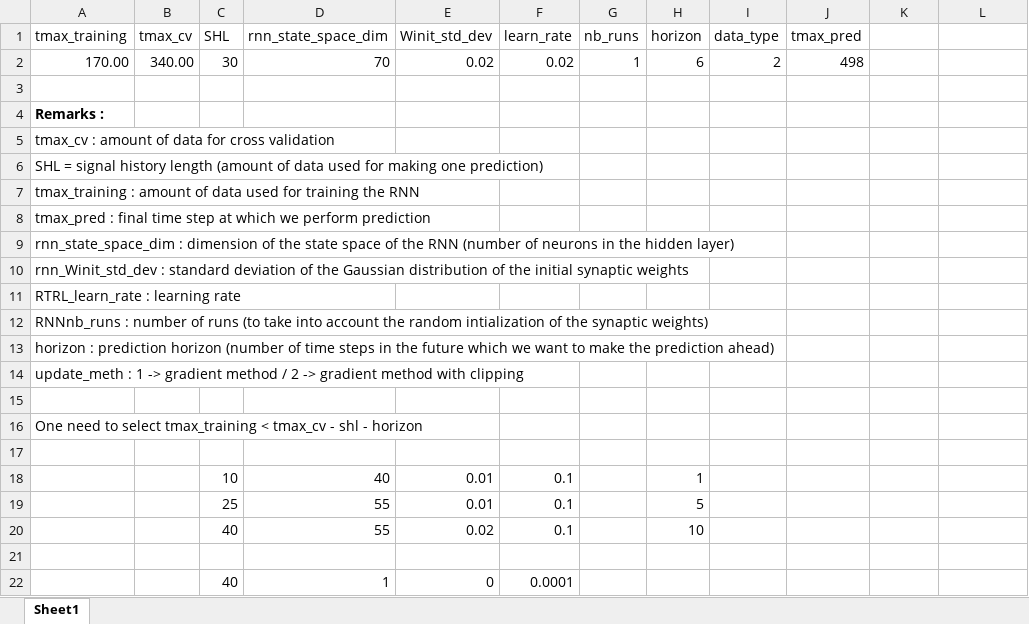
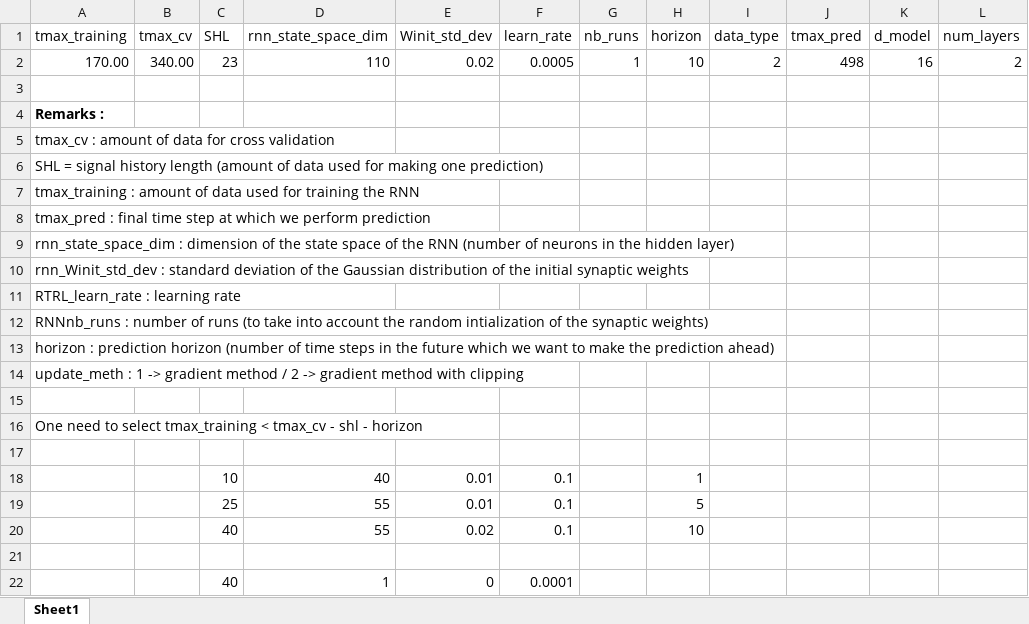
Before and after one commit to pohl-michel/2D-MR-image-prediction, an Excel workbook: Image_prediction/input_imgs/2D images/2020-11-12_QN76_Nav_Pur_1/pred_par.xlsx, sheet Sheet1, drawn as a sheet; values as stored, in another font and other column widths than the file's, no borders; the diff names each change by its address in the sheet, - before the commit and + after, or states it on an @@ line.

Commit message:
Added transformer parameters to xlsx file; they are loaded from there by default instead of load_pred_par.m

```diff
--- a/Image_prediction/input_imgs/2D images/2020-11-12_QN76_Nav_Pur_1/pred_par.xlsx (sheet Sheet1)
+++ b/Image_prediction/input_imgs/2D images/2020-11-12_QN76_Nav_Pur_1/pred_par.xlsx (sheet Sheet1)
-K1: (empty)
+K1: d_model
-L1: (empty)
+L1: num_layers
-C2 (SHL): 30
+C2 (SHL): 23
-D2 (rnn_state_space_dim): 70
+D2 (rnn_state_space_dim): 110
-F2 (learn_rate): 0.02
+F2 (learn_rate): 0.0005
-H2 (horizon): 6
+H2 (horizon): 10
-K2 (d_model): (empty)
+K2 (d_model): 16
-L2 (num_layers): (empty)
+L2 (num_layers): 2
```
Also changed, not shown: Image_prediction/input_imgs/2D images/2. sq sl010 sag Xcs=125/pred_par.xlsx, Image_prediction/input_imgs/2D images/2020-11-10_KS81_Nav_Pur_1/pred_par.xlsx, 10 other files.
